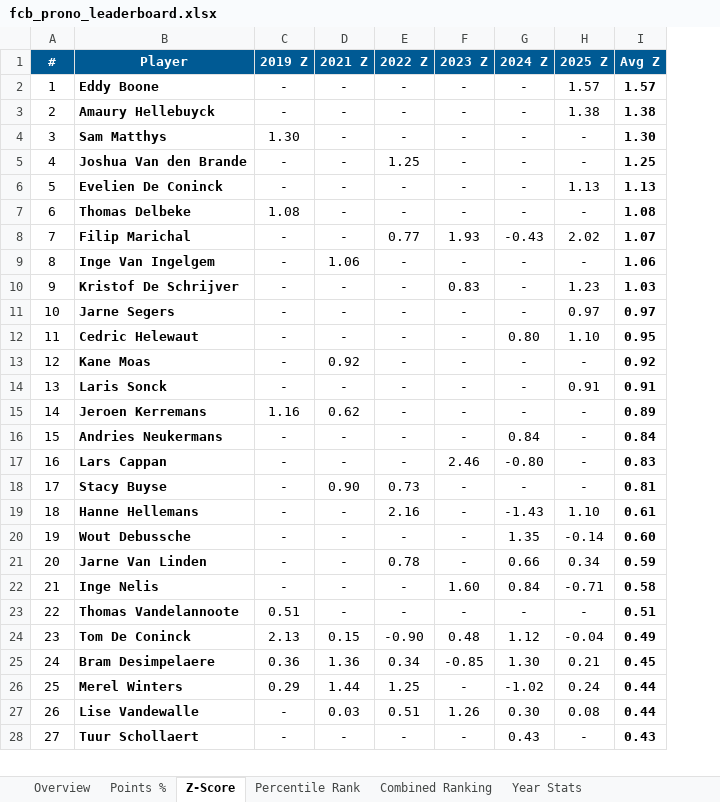
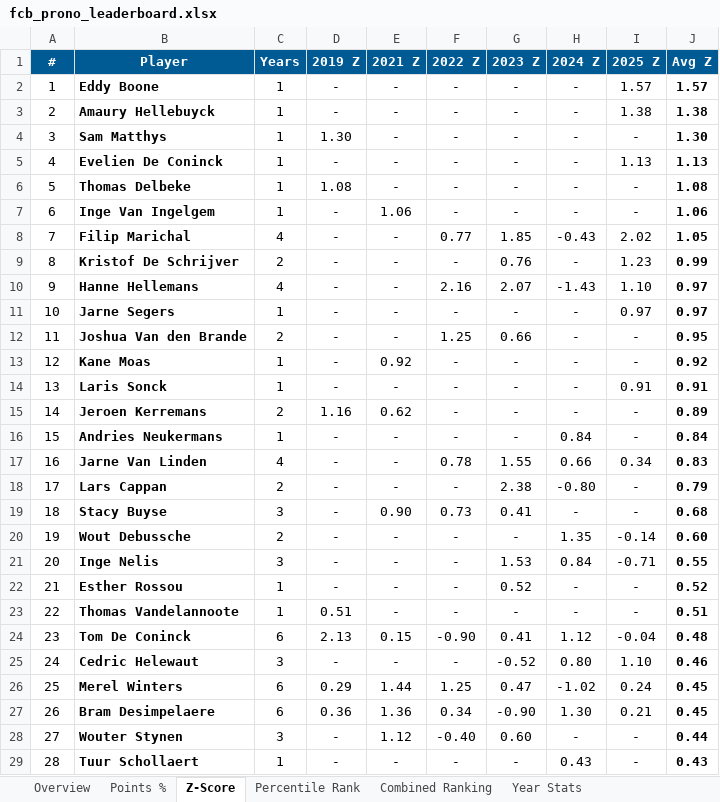
Before and after one commit to bdsimpel/prono, an Excel workbook: data/fcb_prono_leaderboard.xlsx, sheet Z-Score, drawn as a sheet; only a part is shown; values as stored, in another font and other column widths than the file's, no borders; removed rows and columns are numbered as before the commit, all else as after; the diff covers the shown part only; the diff names each change by its address in the sheet, - before the commit and + after, or states it on an @@ line.

```diff
--- a/data/fcb_prono_leaderboard.xlsx (sheet Z-Score)
+++ b/data/fcb_prono_leaderboard.xlsx (sheet Z-Score)
+column C (Years), rows 2-7: all 1; row 9: 2; row 11: 1; rows 13-16: 1 | 1 | 2 | 1; rows 18-21: 2 | 3 | 2 | 3; rows 23-24: 1 | 6; row 27: 6; row 29: 1
-row 5: 4 | Joshua Van den Brande | - | - | 1.25 | - | - | - | 1.25
@@ column A (#) renumbered from row 5 down @@
-row 8: 7 | Filip Marichal | - | - | 0.77 | 1.93 | -0.43 | 2.02 | 1.07
+row 8: 7 | Filip Marichal | 4 | - | - | 0.77 | 1.85 | -0.43 | 2.02 | 1.05
-G9 (2023 Z): 0.83
+G9 (2023 Z): 0.76
-J9 (Avg Z): 1.03
+J9 (Avg Z): 0.99
+row 10: 9 | Hanne Hellemans | 4 | - | - | 2.16 | 2.07 | -1.43 | 1.10 | 0.97
-row 12: 11 | Cedric Helewaut | - | - | - | - | 0.80 | 1.10 | 0.95
+row 12: 11 | Joshua Van den Brande | 2 | - | - | 1.25 | 0.66 | - | - | 0.95
+row 17: 16 | Jarne Van Linden | 4 | - | - | 0.78 | 1.55 | 0.66 | 0.34 | 0.83
-G18 (2023 Z): 2.46
+G18 (2023 Z): 2.38
-J18 (Avg Z): 0.83
+J18 (Avg Z): 0.79
-G19 (2023 Z): -
+G19 (2023 Z): 0.41
-J19 (Avg Z): 0.81
+J19 (Avg Z): 0.68
-row 19: 18 | Hanne Hellemans | - | - | 2.16 | - | -1.43 | 1.10 | 0.61
-row 21: 20 | Jarne Van Linden | - | - | 0.78 | - | 0.66 | 0.34 | 0.59
-G21 (2023 Z): 1.60
+G21 (2023 Z): 1.53
-J21 (Avg Z): 0.58
+J21 (Avg Z): 0.55
+row 22: 21 | Esther Rossou | 1 | - | - | - | 0.52 | - | - | 0.52
-G24 (2023 Z): 0.48
+G24 (2023 Z): 0.41
-J24 (Avg Z): 0.49
+J24 (Avg Z): 0.48
+row 25: 24 | Cedric Helewaut | 3 | - | - | - | -0.52 | 0.80 | 1.10 | 0.46
+row 26: 25 | Merel Winters | 6 | 0.29 | 1.44 | 1.25 | 0.47 | -1.02 | 0.24 | 0.45
-G27 (2023 Z): -0.85
+G27 (2023 Z): -0.90
-row 26: 25 | Merel Winters | 0.29 | 1.44 | 1.25 | - | -1.02 | 0.24 | 0.44
-row 27: 26 | Lise Vandewalle | - | 0.03 | 0.51 | 1.26 | 0.30 | 0.08 | 0.44
+row 28: 27 | Wouter Stynen | 3 | - | 1.12 | -0.40 | 0.60 | - | - | 0.44
```
Also changed, not shown: 18 added rows, 17 removed rows and 39 edited cells elsewhere in this sheet, sheet Percentile Rank, sheet Overview, sheet Combined Ranking, sheet Points %, sheet Year Stats, 4 other files.
